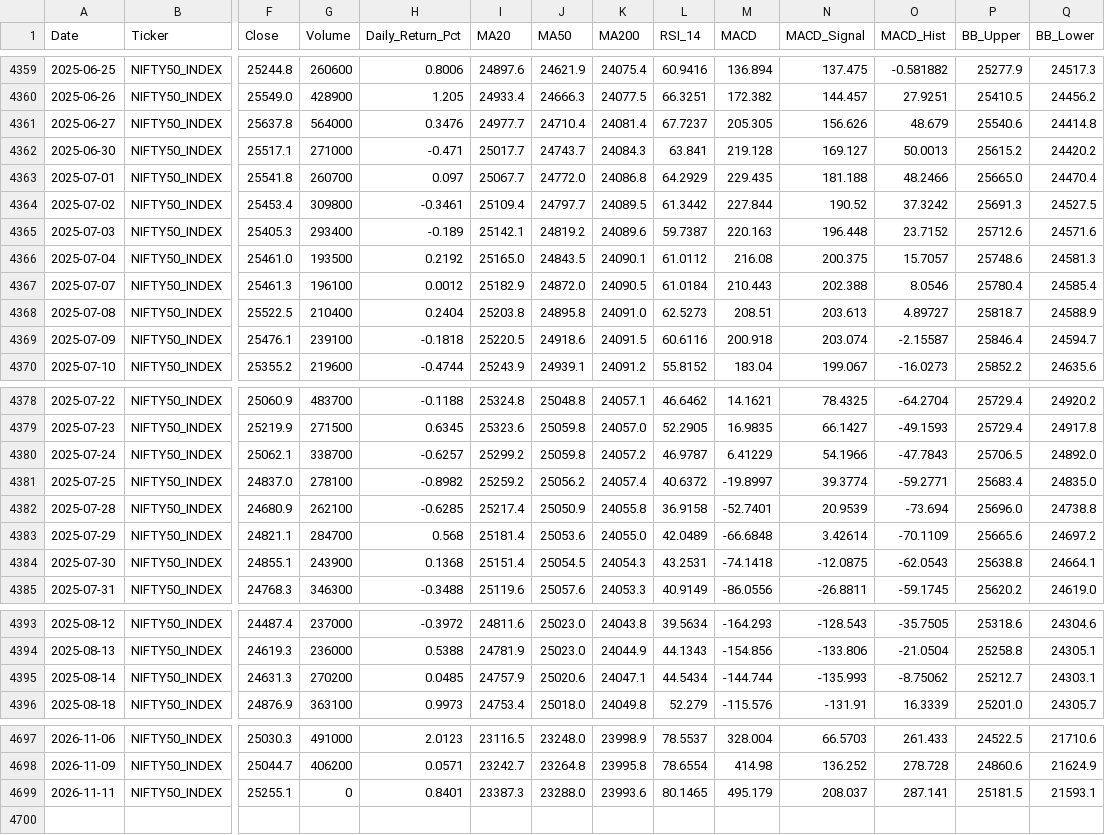
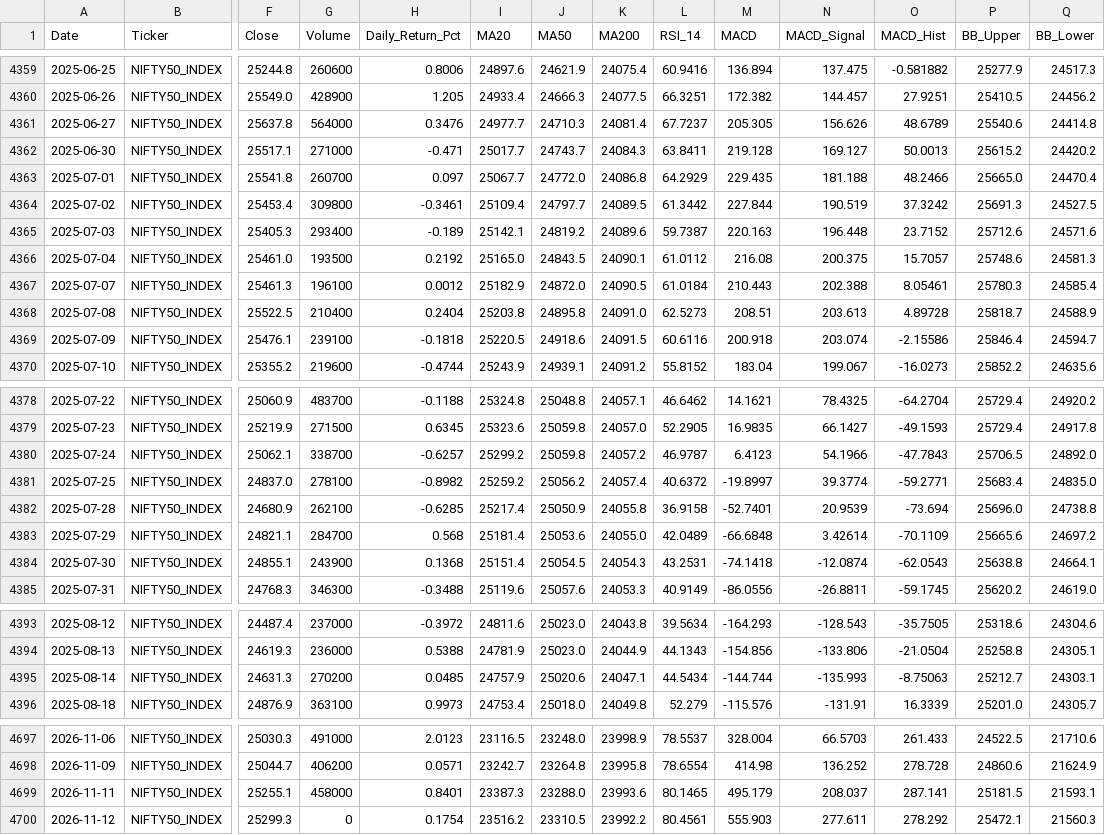
Before and after one commit to wimpypython/nifty-stock-intelligence, a CSV file: data/historical/NIFTY50_INDEX.csv, drawn as a sheet; only a part is shown, gaps mark what is left out; rows hold the shown columns only; the diff covers the shown part only; the diff names each change by its address in the sheet, - before the commit and + after, or states it on an @@ line.

```diff
--- a/data/historical/NIFTY50_INDEX.csv
+++ b/data/historical/NIFTY50_INDEX.csv
-J4361 (MA50): 24710.4
+J4361 (MA50): 24710.3
-O4361 (MACD_Hist): 48.679
+O4361 (MACD_Hist): 48.6789
-L4362 (RSI_14): 63.841
+L4362 (RSI_14): 63.8411
-N4364 (MACD_Signal): 190.52
+N4364 (MACD_Signal): 190.519
-O4367 (MACD_Hist): 8.0546
+O4367 (MACD_Hist): 8.05461
-P4367 (BB_Upper): 25780.4
+P4367 (BB_Upper): 25780.3
-O4368 (MACD_Hist): 4.89727
+O4368 (MACD_Hist): 4.89728
-O4369 (MACD_Hist): -2.15587
+O4369 (MACD_Hist): -2.15586
-M4380 (MACD): 6.41229
+M4380 (MACD): 6.4123
-N4384 (MACD_Signal): -12.0875
+N4384 (MACD_Signal): -12.0874
-O4395 (MACD_Hist): -8.75062
+O4395 (MACD_Hist): -8.75063
-G4699 (Volume): 0
+G4699 (Volume): 458000
+row 4700: 2026-11-12 | NIFTY50_INDEX | 25299.3 | 0 | 0.1754 | 23516.2 | 23310.5 | 23992.2 | 80.4561 | 555.903 | 277.611 | 278.292 | 25472.1 | 21560.3
```
Also changed, not shown: 4 edited cells elsewhere in this file, data/historical/APOLLOHOSP.csv, data/historical/DIVISLAB.csv, 52 other files.
